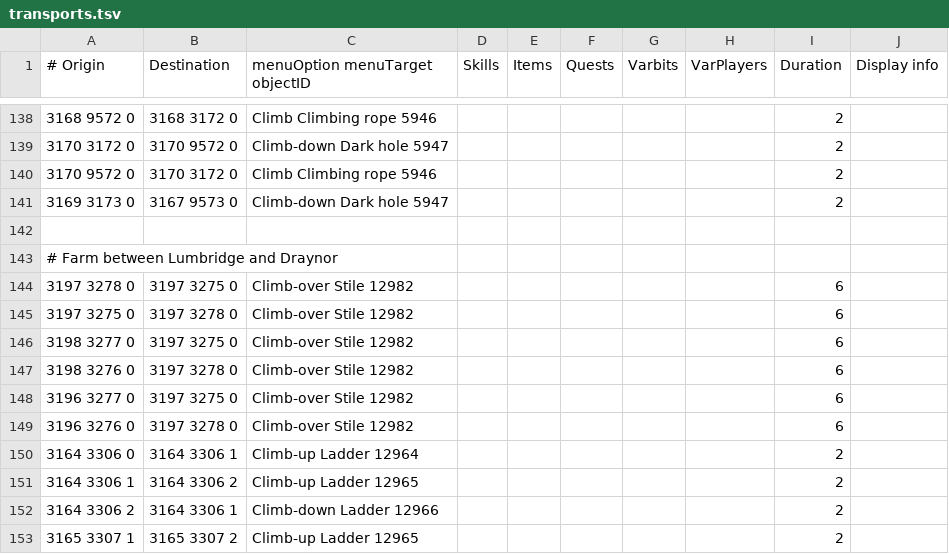
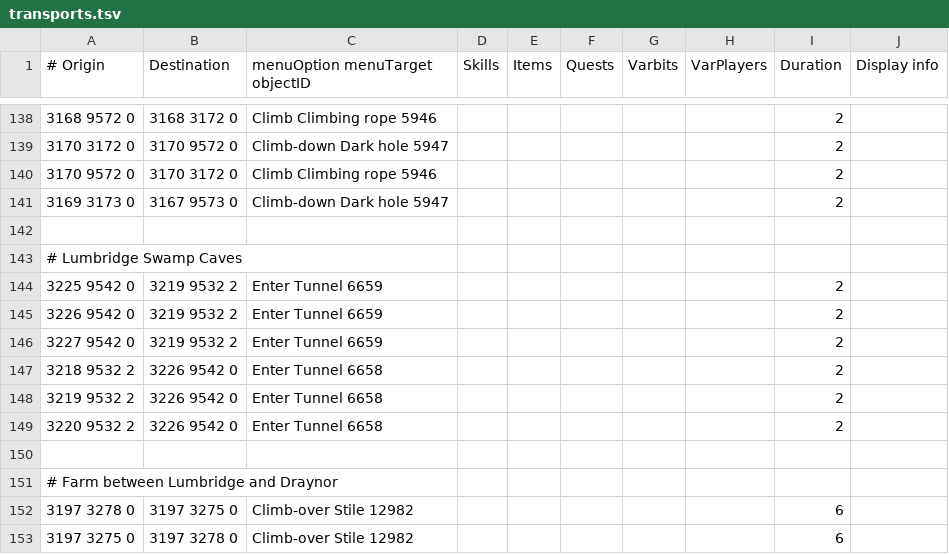
Before and after one commit to wvanderp/shortest-path, a TSV file: src/main/resources/transports/transports.tsv, drawn as a sheet; only a part is shown, gaps mark what is left out; the shorter side is filled out with more unchanged rows.

Commit message:
Tunnel (Lumbridge Swamp Caves) to Tears of Guthix

```diff
--- a/src/main/resources/transports/transports.tsv
+++ b/src/main/resources/transports/transports.tsv
@@ -142,2 +142,10 @@
 									
+# Lumbridge Swamp Caves									
+3225 9542 0	3219 9532 2	Enter Tunnel 6659						2	
+3226 9542 0	3219 9532 2	Enter Tunnel 6659						2	
+3227 9542 0	3219 9532 2	Enter Tunnel 6659						2	
+3218 9532 2	3226 9542 0	Enter Tunnel 6658						2	
+3219 9532 2	3226 9542 0	Enter Tunnel 6658						2	
+3220 9532 2	3226 9542 0	Enter Tunnel 6658						2	
+									
 # Farm between Lumbridge and Draynor									
```
